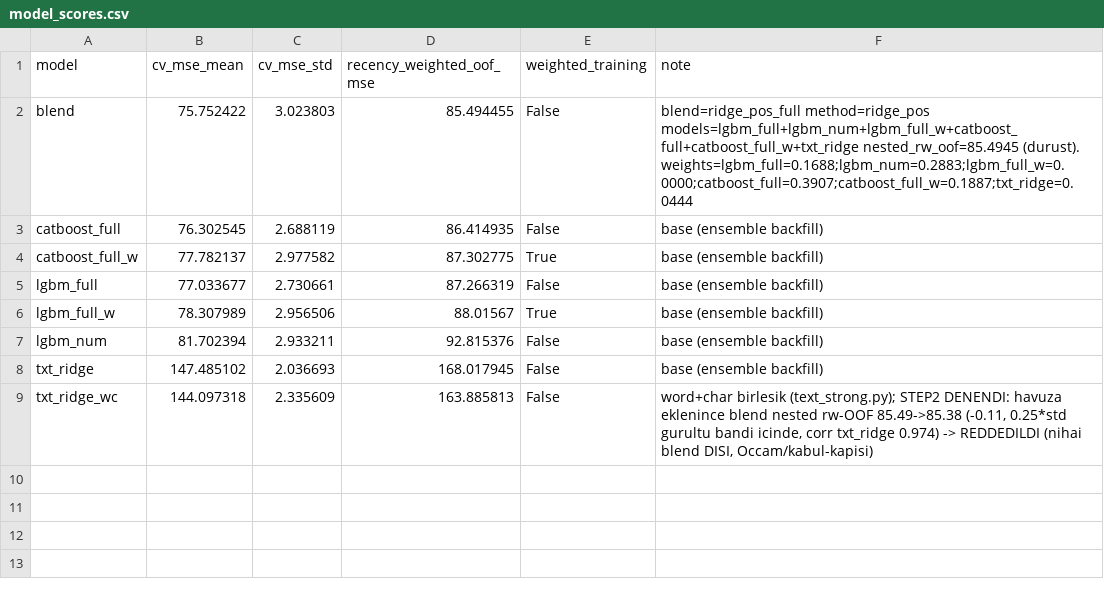
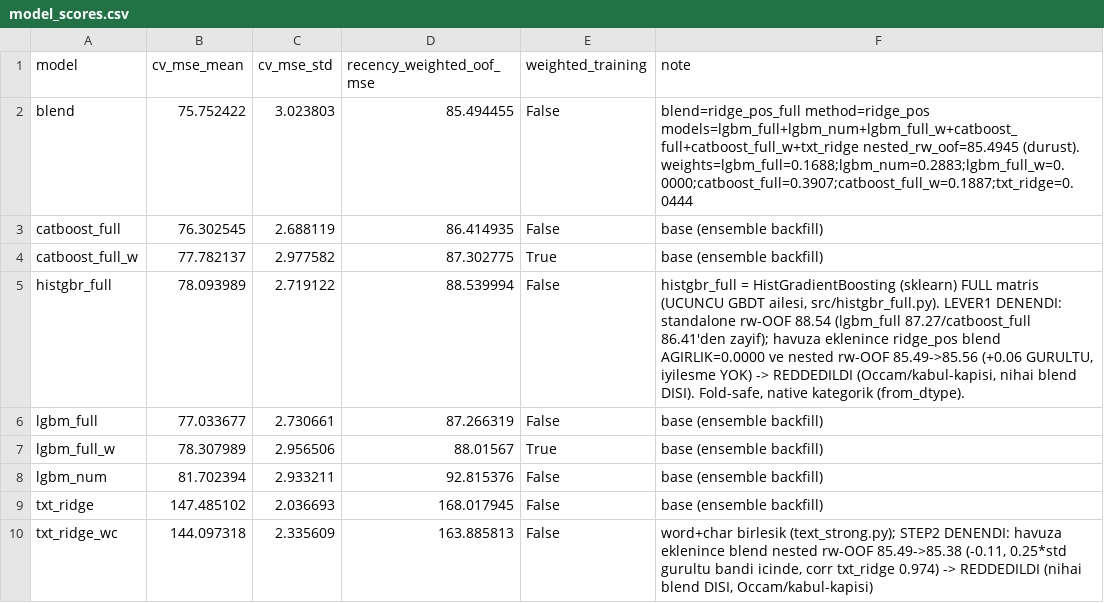
Before and after one commit to ahmetkrkyn0/datathon, a CSV file: reports/model_scores.csv, drawn as a sheet.

```diff
--- a/reports/model_scores.csv
+++ b/reports/model_scores.csv
@@ -4,2 +4,3 @@ catboost_full,76.302545,2.688119,86.414935,False,base (ensemble backfill)
 catboost_full_w,77.782137,2.977582,87.302775,True,base (ensemble backfill)
+histgbr_full,78.093989,2.719122,88.539994,False,"histgbr_full = HistGradientBoosting (sklearn) FULL matris (UCUNCU GBDT ailesi, src/histgbr_full.py). LEVER1 DENENDI: standalone rw-OOF 88.54 (lgbm_full 87.27/catboost_full 86.41'den zayif); havuza eklenince ridge_pos blend AGIRLIK=0.0000 ve nested rw-OOF 85.49->85.56 (+0.06 GURULTU, iyilesme YOK) -> REDDEDILDI (Occam/kabul-kapisi, nihai blend DISI). Fold-safe, native kategorik (from_dtype)."
 lgbm_full,77.033677,2.730661,87.266319,False,base (ensemble backfill)
```
Also changed, not shown: artifacts/cv_scores.csv, reports/cv_log.csv, 4 other files.
